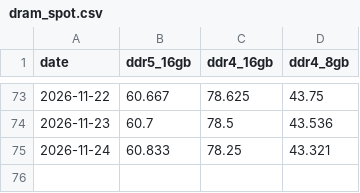
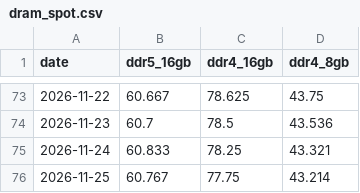
Before and after one commit to namyikim/predict_stock, a CSV file: macro_history/dram_spot.csv, drawn as a sheet; only a part is shown, gaps mark what is left out.

```diff
--- a/macro_history/dram_spot.csv
+++ b/macro_history/dram_spot.csv
@@ -75 +75,2 @@ date,ddr5_16gb,ddr4_16gb,ddr4_8gb
 2026-11-24,60.833,78.25,43.321
+2026-11-25,60.767,77.75,43.214
```
Also changed, not shown: 3 other files.
